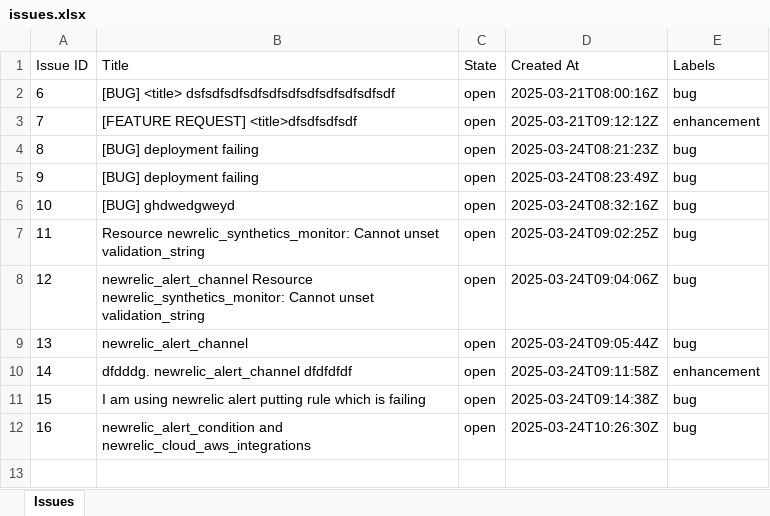
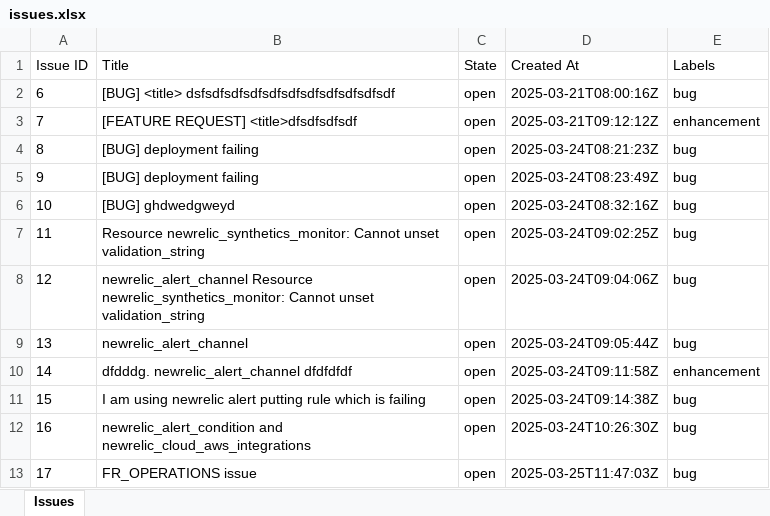
Before and after one commit to vkumaragrawal/Java-sample, an Excel workbook: issues.xlsx, sheet Issues, drawn as a sheet; values as stored, in another font and other column widths than the file's, no borders; the diff names each change by its address in the sheet, - before the commit and + after, or states it on an @@ line.

```diff
--- a/issues.xlsx (sheet Issues)
+++ b/issues.xlsx (sheet Issues)
+row 13: 17 | FR_OPERATIONS issue | open | 2025-03-25T11:47:03Z | bug
```
